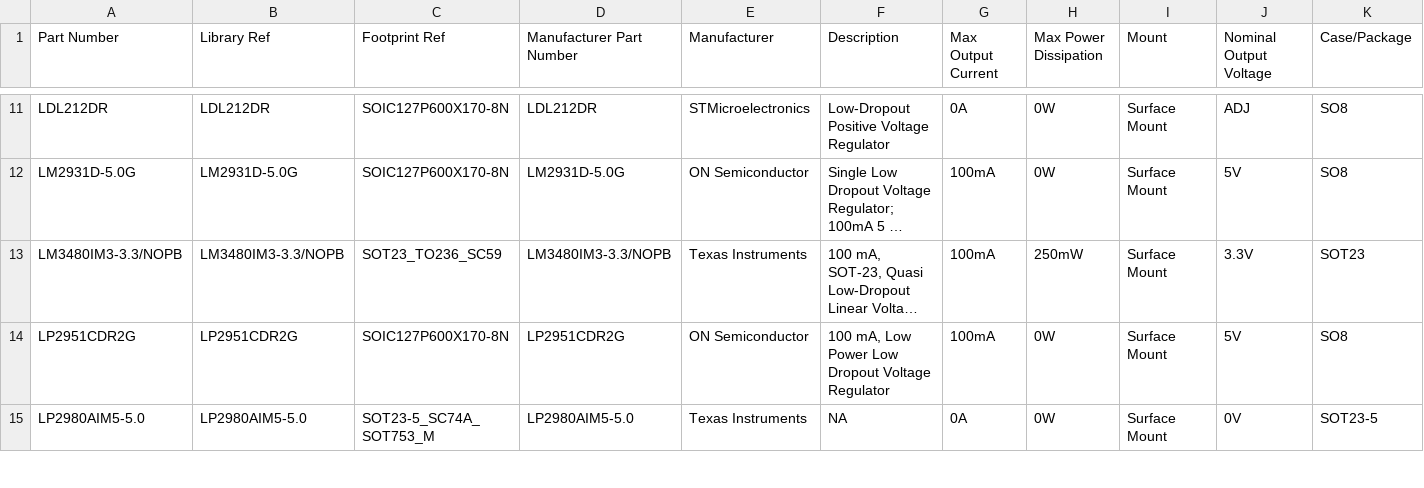
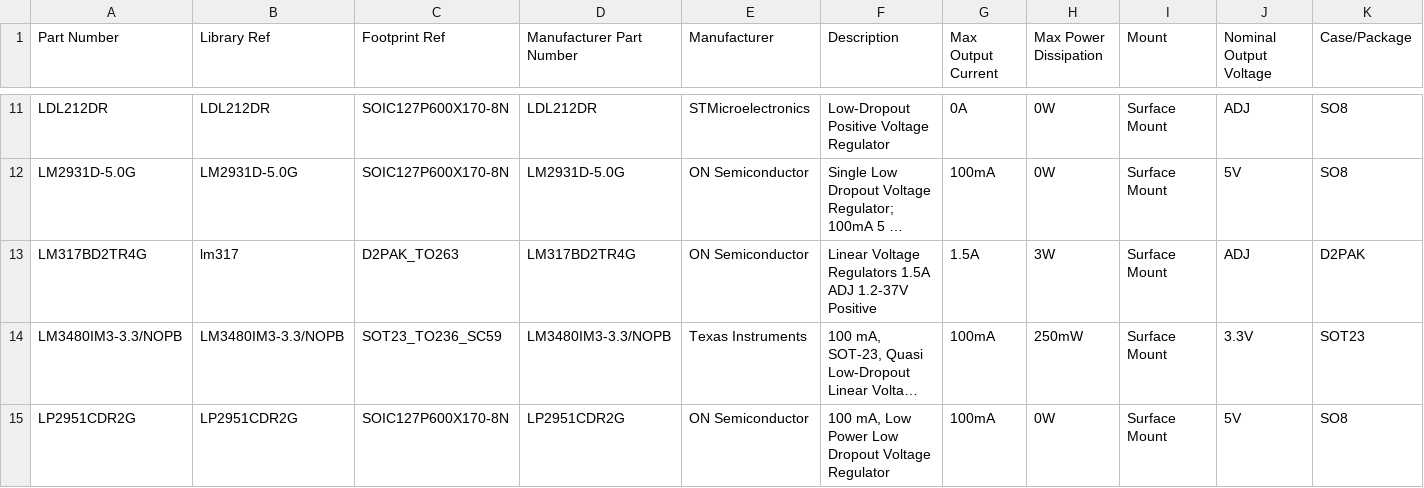
Before and after one commit to mszkowalik/7Sigma, a CSV file: _export/IC_Linear Regulators.csv, drawn as a sheet; only a part is shown, gaps mark what is left out; the shorter side is filled out with more unchanged rows; long unchanged cells end in …; rows hold the shown columns only; the diff names each change by its address in the sheet, - before the commit and + after, or states it on an @@ line.

Commit message:
added lm317

```diff
--- a/_export/IC_Linear Regulators.csv
+++ b/_export/IC_Linear Regulators.csv
+row 13: LM317BD2TR4G | lm317 | D2PAK_TO263 | LM317BD2TR4G | ON Semiconductor | Linear Voltage Regulators 1.5A ADJ 1.2-37V Positive | 1.5A | 3W | Surface Mount | ADJ | D2PAK
```
